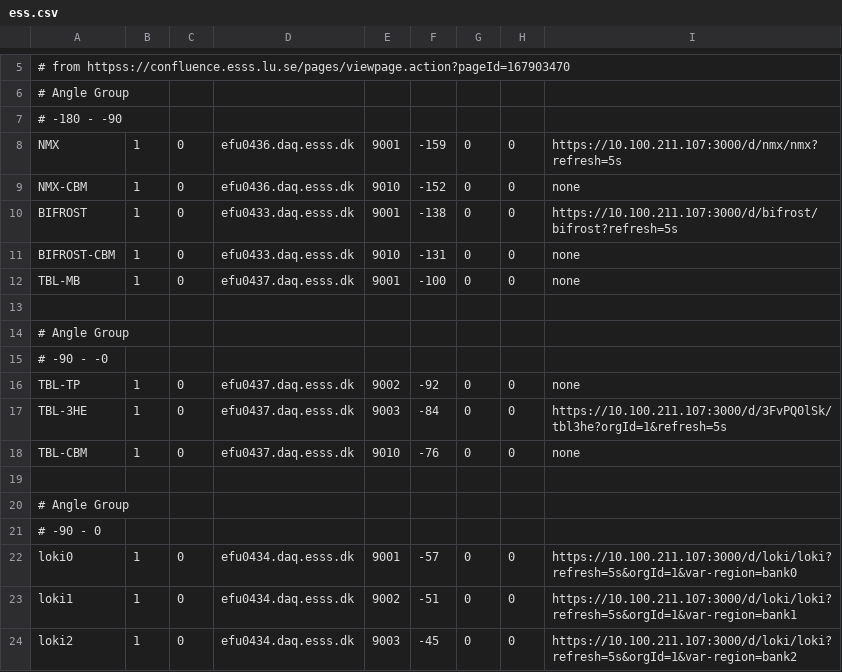
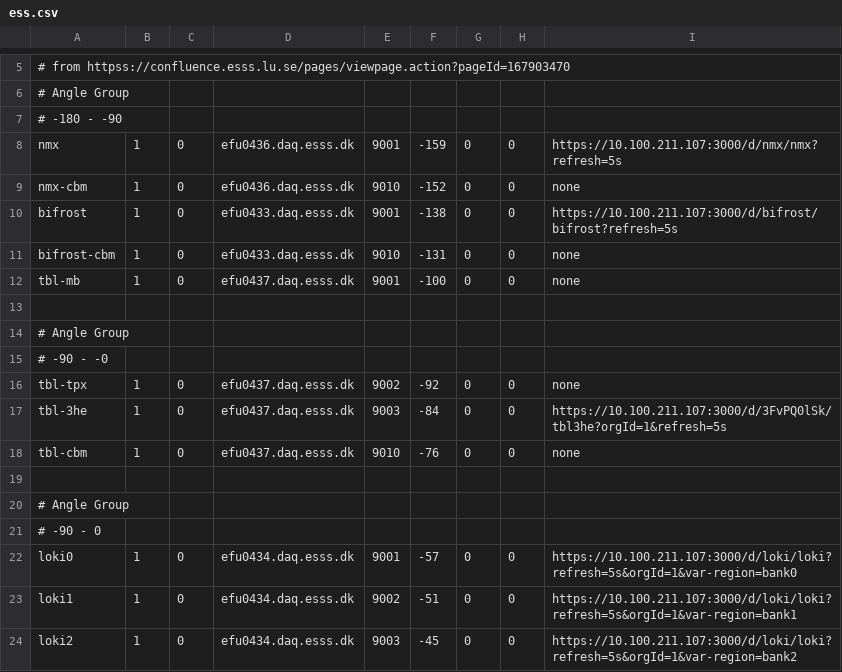
Before and after one commit to ess-dmsc/server-dashboard, a CSV file: config/ess.csv, drawn as a sheet; only a part is shown, gaps mark what is left out; the diff covers the shown part only.

```diff
--- a/config/ess.csv
+++ b/config/ess.csv
@@ -7,7 +7,7 @@
 # -180 - -90
-NMX,           1,  0, efu0436.daq.esss.dk,   9001, -159, 0, 0, https://10.100.211.107:3000/d/nmx/nmx?refresh=5s
-NMX-CBM,       1,  0, efu0436.daq.esss.dk,   9010, -152, 0, 0, none
-BIFROST,       1,  0, efu0433.daq.esss.dk,   9001, -138, 0, 0, https://10.100.211.107:3000/d/bifrost/bifrost?refresh=5s
-BIFROST-CBM,   1,  0, efu0433.daq.esss.dk,   9010, -131, 0, 0, none
-TBL-MB,        1,  0, efu0437.daq.esss.dk,   9001, -100, 0, 0, none
+nmx,           1,  0, efu0436.daq.esss.dk,   9001, -159, 0, 0, https://10.100.211.107:3000/d/nmx/nmx?refresh=5s
+nmx-cbm,       1,  0, efu0436.daq.esss.dk,   9010, -152, 0, 0, none
+bifrost,       1,  0, efu0433.daq.esss.dk,   9001, -138, 0, 0, https://10.100.211.107:3000/d/bifrost/bifrost?refresh=5s
+bifrost-cbm,   1,  0, efu0433.daq.esss.dk,   9010, -131, 0, 0, none
+tbl-mb,        1,  0, efu0437.daq.esss.dk,   9001, -100, 0, 0, none
 
@@ -15,5 +15,5 @@ TBL-MB,        1,  0, efu0437.daq.esss.dk,   9001, -100, 0, 0, none
 # -90 - -0
-TBL-TP,        1,  0, efu0437.daq.esss.dk,   9002, -92, 0, 0, none
-TBL-3HE,       1,  0, efu0437.daq.esss.dk,   9003, -84, 0, 0, https://10.100.211.107:3000/d/3FvPQ0lSk/tbl3he?orgId=1&refresh=5s
-TBL-CBM,       1,  0, efu0437.daq.esss.dk,   9010, -76, 0, 0, none
+tbl-tpx,       1,  0, efu0437.daq.esss.dk,   9002, -92, 0, 0, none
+tbl-3he,       1,  0, efu0437.daq.esss.dk,   9003, -84, 0, 0, https://10.100.211.107:3000/d/3FvPQ0lSk/tbl3he?orgId=1&refresh=5s
+tbl-cbm,       1,  0, efu0437.daq.esss.dk,   9010, -76, 0, 0, none
 
```
Also changed, not shown: 1 removed row and 19 edited cells elsewhere in this file, config/ymir.csv.
